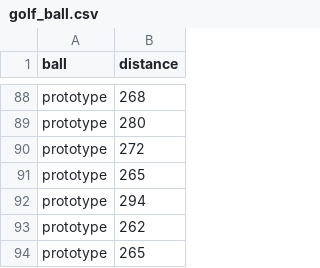
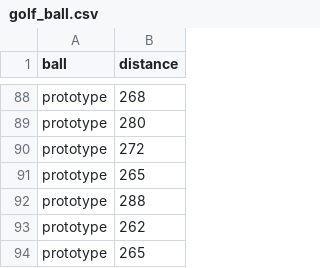
Before and after one commit to killfoley/ML-and-Stats, a CSV file: data/golf_ball.csv, drawn as a sheet; only a part is shown, gaps mark what is left out.

Commit message:
error in data updated

```diff
--- a/data/golf_ball.csv
+++ b/data/golf_ball.csv
@@ -91,3 +91,3 @@ prototype,272
 prototype,265
-prototype,294
+prototype,288
 prototype,262
```
Also changed, not shown: 1 other file.
